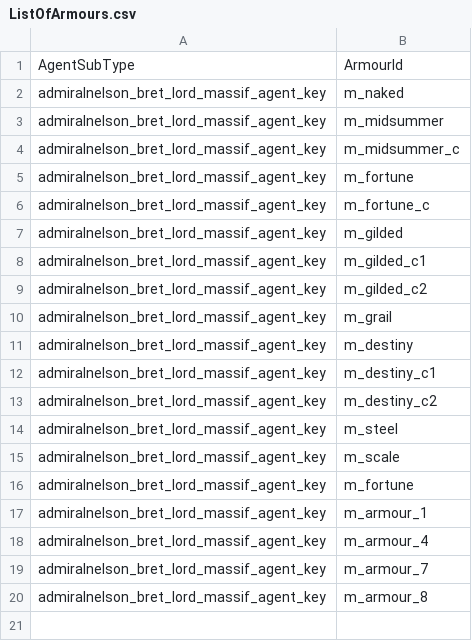
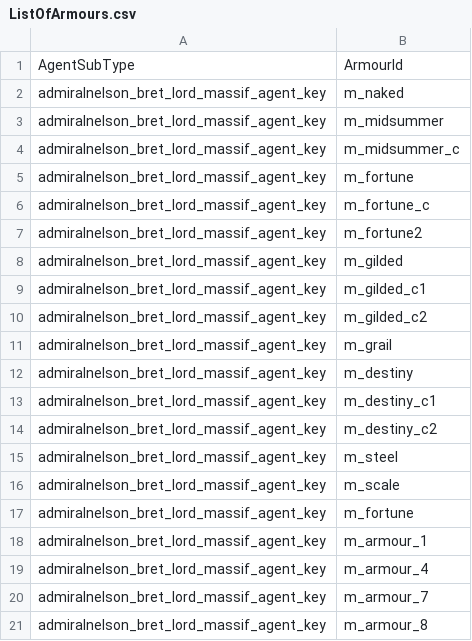
Before and after one commit to admiralnelson/the-royal-armoury-of-bretonnia, a CSV file: massif_lord_2handed/ListOfArmours.csv, drawn as a sheet.

```diff
--- a/massif_lord_2handed/ListOfArmours.csv
+++ b/massif_lord_2handed/ListOfArmours.csv
@@ -6,2 +6,3 @@ admiralnelson_bret_lord_massif_agent_key,m_fortune
 admiralnelson_bret_lord_massif_agent_key,m_fortune_c
+admiralnelson_bret_lord_massif_agent_key,m_fortune2
 admiralnelson_bret_lord_massif_agent_key,m_gilded
```
Also changed, not shown: csv/AssetIdsToTheActualAnciliaryKeys.csv, csv/AssetIdsToTheActualAssetFilenames.csv, 4 other files.
